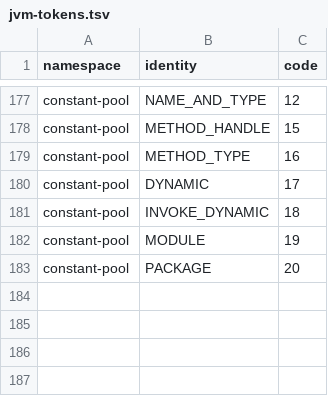
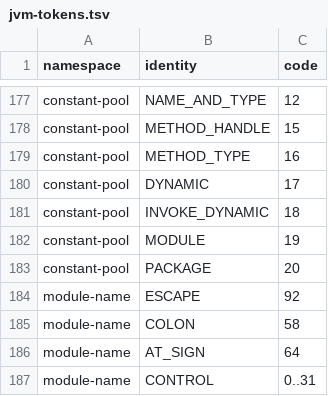
Before and after one commit to ihontarenko/jmouse, a TSV file: jmouse-java-bytecode/src/main/resources/org/jmouse/java/bytecode/vocabulary/jvm-tokens.tsv, drawn as a sheet; only a part is shown, gaps mark what is left out; the diff names each change by its address in the sheet, - before the commit and + after, or states it on an @@ line.

Commit message:
[jmVM]: Java Parser Bytecode WIP

```diff
--- a/jmouse-java-bytecode/src/main/resources/org/jmouse/java/bytecode/vocabulary/jvm-tokens.tsv
+++ b/jmouse-java-bytecode/src/main/resources/org/jmouse/java/bytecode/vocabulary/jvm-tokens.tsv
+row 184: module-name | ESCAPE | 92
+row 185: module-name | COLON | 58
+row 186: module-name | AT_SIGN | 64
+row 187: module-name | CONTROL | 0..31
```
Also changed, not shown: jmouse-java-bytecode/src/main/resources/org/jmouse/java/bytecode/vocabulary/jvm-attributes.tsv, 53 other files.
